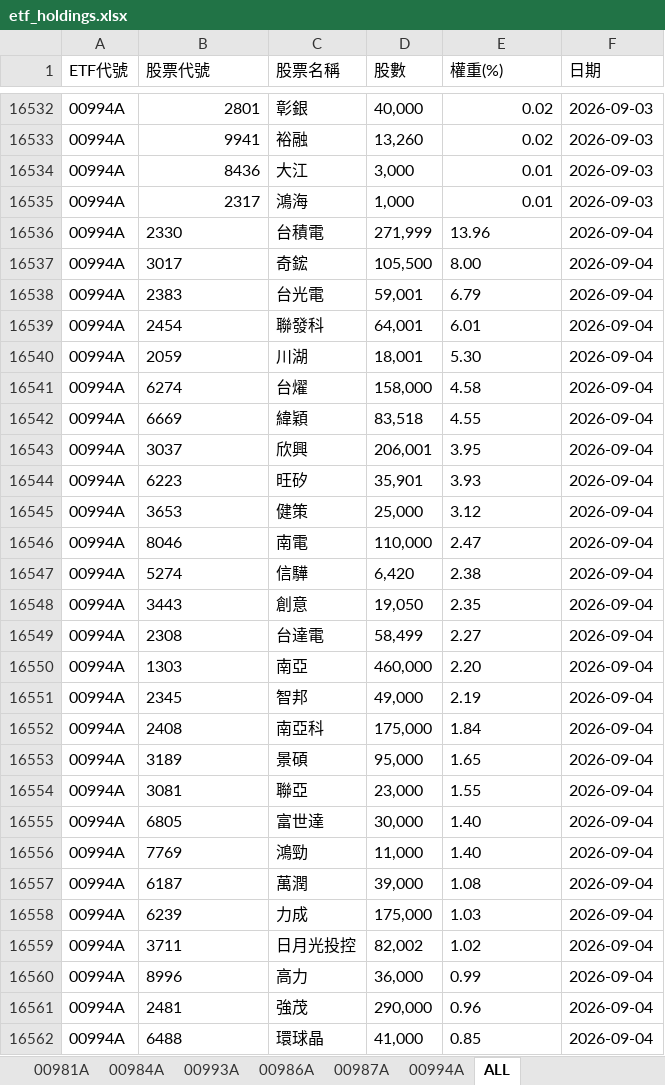
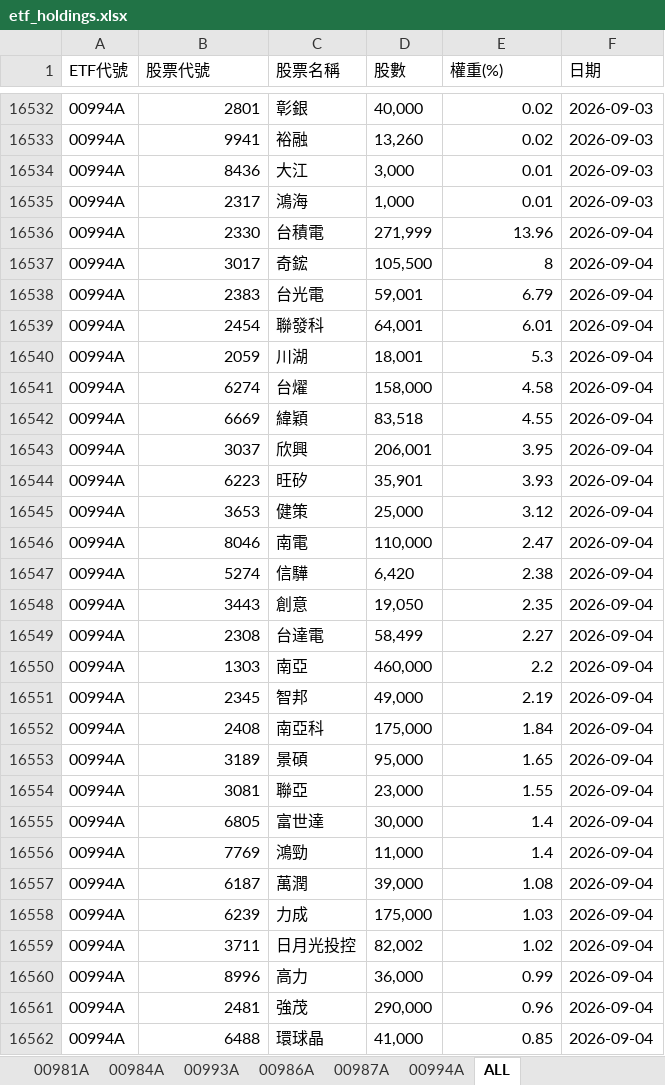
Before and after one commit to Terry-usdc/etf-auto-update, an Excel workbook: etf_holdings.xlsx, sheet ALL, drawn as a sheet; only a part is shown, gaps mark what is left out; values as stored, in another font and other column widths than the file's, no borders; the diff covers the shown part only; the diff names each change by its address in the sheet, - before the commit and + after, or states it on an @@ line.

```diff
--- a/etf_holdings.xlsx (sheet ALL)
+++ b/etf_holdings.xlsx (sheet ALL)
-B16536:B16562 alignment: left
+B16536:B16562 alignment: right
-E16536 alignment: left
+E16536 alignment: right
-E16537 (權重(%)): 8.00
+E16537 (權重(%)): 8
-E16538:E16539 alignment: left
+E16538:E16539 alignment: right
-E16540 (權重(%)): 5.30
+E16540 (權重(%)): 5.3
-E16541:E16549 alignment: left
+E16541:E16549 alignment: right
-E16550 (權重(%)): 2.20
+E16550 (權重(%)): 2.2
-E16551:E16554 alignment: left
+E16551:E16554 alignment: right
-E16555:E16556 (權重(%)): 1.40
+E16555:E16556 (權重(%)): 1.4
-E16557:E16562 alignment: left
+E16557:E16562 alignment: right
```
Also changed, not shown: 2 edited cells and cell formats elsewhere in this sheet, sheet 00994A, sheet 00981A, sheet 00987A.
